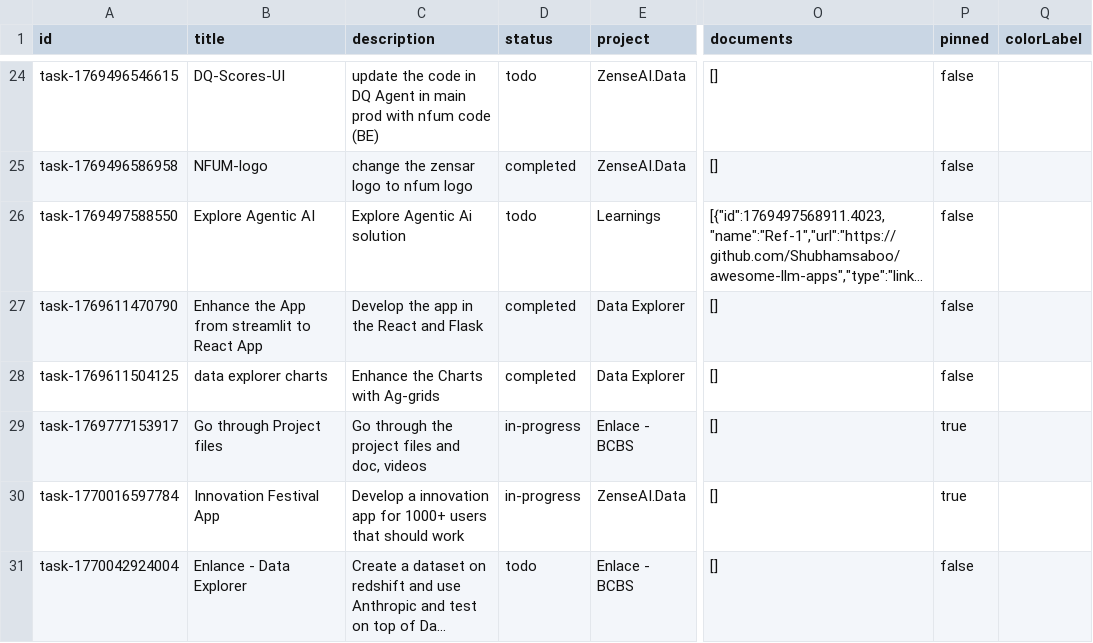
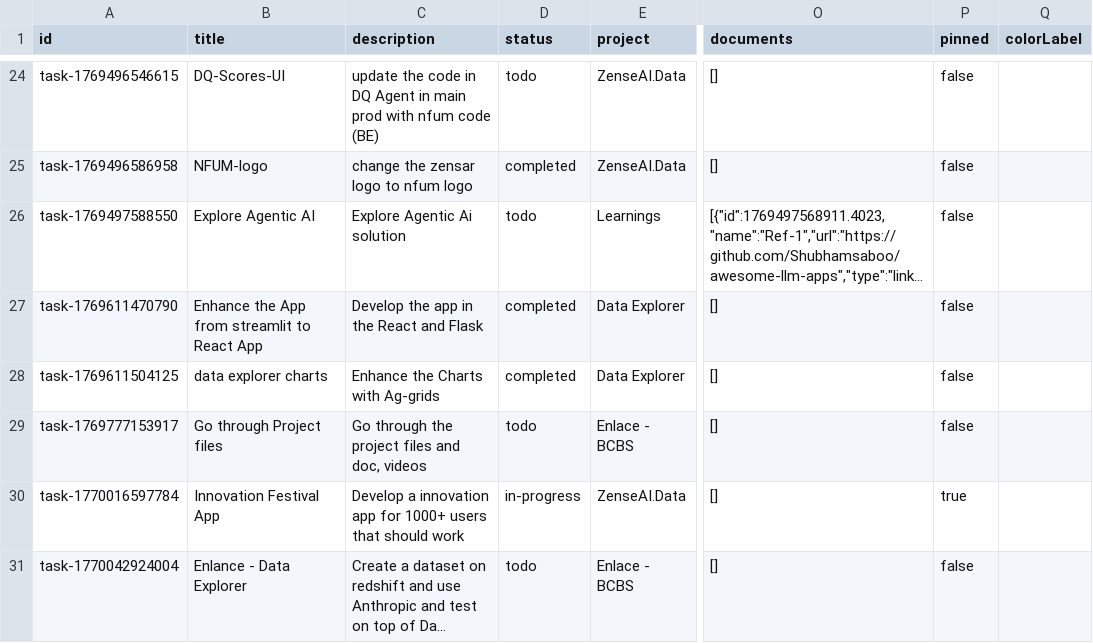
Before and after one commit to revanth-sai24/DATA-INGESTION-PROGRESS-TRACK-app, a CSV file: public/sample-tasks.csv, drawn as a sheet; only a part is shown, gaps mark what is left out; long unchanged cells end in …; the diff covers the shown part only; the diff names each change by its address in the sheet, - before the commit and + after, or states it on an @@ line.

```diff
--- a/public/sample-tasks.csv
+++ b/public/sample-tasks.csv
-D29 (status): in-progress
+D29 (status): todo
-P29 (pinned): true
+P29 (pinned): false
```
Also changed, not shown: 2 added rows and 7 edited cells elsewhere in this file, public/sample-projects.csv, 1 other file.
